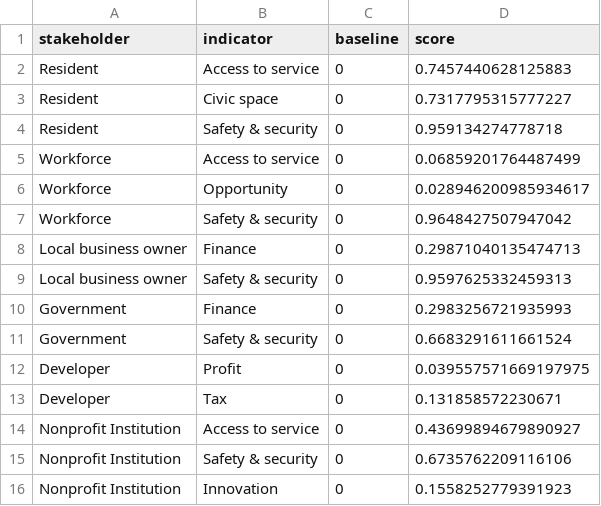
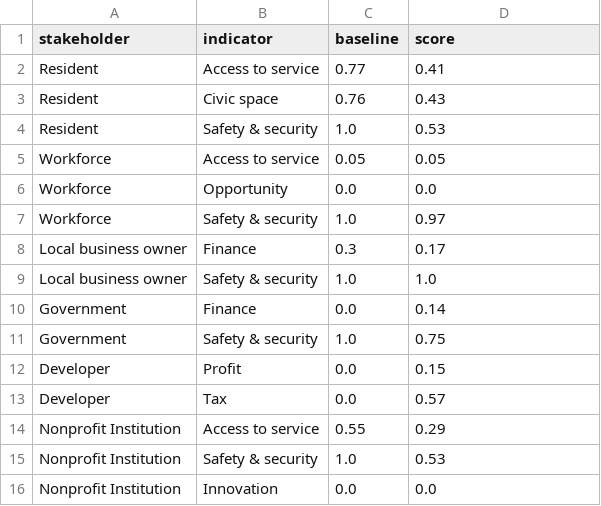
Before and after one commit to kekehurry/Generative-Metrics-Playground, a CSV file: backend/output/index_score.csv, drawn as a sheet.

```diff
--- a/backend/output/index_score.csv
+++ b/backend/output/index_score.csv
@@ -1,16 +1,16 @@
 stakeholder,indicator,baseline,score
-Resident,Access to service,0,0.7457440628125883
-Resident,Civic space,0,0.7317795315777227
-Resident,Safety & security,0,0.959134274778718
-Workforce,Access to service,0,0.06859201764487499
-Workforce,Opportunity,0,0.028946200985934617
-Workforce,Safety & security,0,0.9648427507947042
-Local business owner,Finance,0,0.29871040135474713
-Local business owner,Safety & security,0,0.9597625332459313
-Government,Finance,0,0.2983256721935993
-Government,Safety & security,0,0.6683291611661524
-Developer,Profit,0,0.039557571669197975
-Developer,Tax,0,0.131858572230671
-Nonprofit Institution,Access to service,0,0.43699894679890927
-Nonprofit Institution,Safety & security,0,0.6735762209116106
-Nonprofit Institution,Innovation,0,0.1558252779391923
+Resident,Access to service,0.77,0.41
+Resident,Civic space,0.76,0.43
+Resident,Safety & security,1.0,0.53
+Workforce,Access to service,0.05,0.05
+Workforce,Opportunity,0.0,0.0
+Workforce,Safety & security,1.0,0.97
+Local business owner,Finance,0.3,0.17
+Local business owner,Safety & security,1.0,1.0
+Government,Finance,0.0,0.14
+Government,Safety & security,1.0,0.75
+Developer,Profit,0.0,0.15
+Developer,Tax,0.0,0.57
+Nonprofit Institution,Access to service,0.55,0.29
+Nonprofit Institution,Safety & security,1.0,0.53
+Nonprofit Institution,Innovation,0.0,0.0
```
Also changed, not shown: backend/output/indicator.csv, 25 other files.
